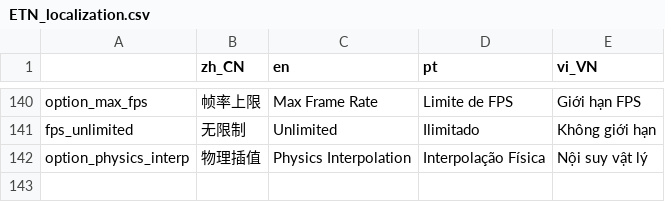
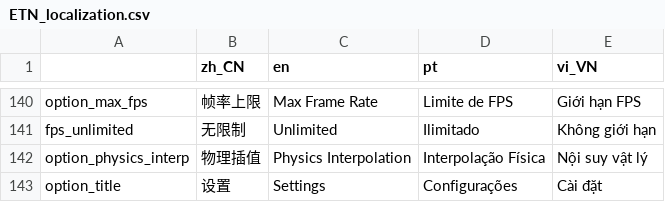
Before and after one commit to Filipe1704/Enter-The-Nyangeon, a CSV file: ETN_localization.csv, drawn as a sheet; only a part is shown, gaps mark what is left out.

Commit message:
feat(ui): 重做设置导航布局与页签样式，补像素滚动条和关闭图标
- 左栏改为标题 + 像素 × 关闭按钮 + 独立滚动页签，统一下移 8 像素
- 页签文字位置固定、单行省略并同步完整 tooltip，动画只缩放选中背景
- 新增 ui/pixel_scrollbar_theme.tres，导航与内容页共用灰色无描边滚动条
- 恢复右侧柔和阴影（14 宽、alpha≤0.35），避免纯黑竖线
- GAME / MOD 内容起点改为 (162,40)；相关布局回归在本地 tests/ 运行（按约定不提交）
- 新增本地化键 option_title 并重编译各语言 .translation
- 同步 docs 知识库（架构/约定/LEARNINGS/项目地图/WORKLOG）

```diff
--- a/ETN_localization.csv
+++ b/ETN_localization.csv
@@ -142 +142,2 @@ fps_unlimited,无限制,Unlimited,Ilimitado,Không giới hạn
 option_physics_interp,物理插值,Physics Interpolation,Interpolação Física,Nội suy vật lý
+option_title,设置,Settings,Configurações,Cài đặt
```
Also changed, not shown: 18 other files.
